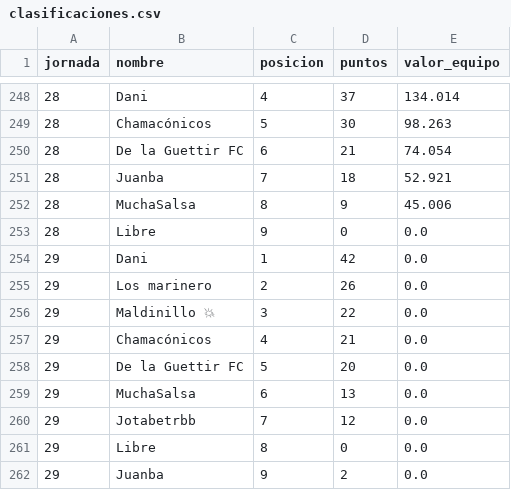
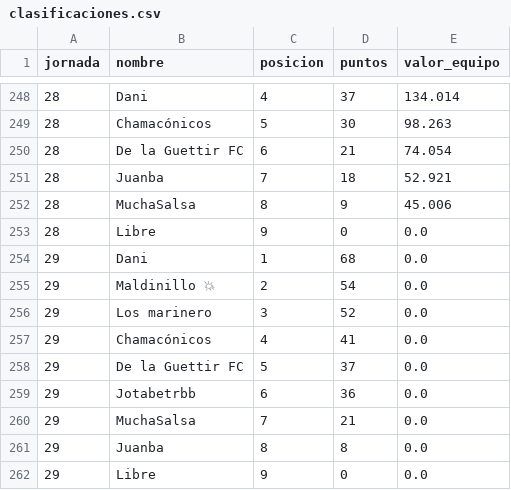
Before and after one commit to javica98/MisterFantasy_analytics, a CSV file: data/processed/clasificaciones.csv, drawn as a sheet; only a part is shown, gaps mark what is left out.

```diff
--- a/data/processed/clasificaciones.csv
+++ b/data/processed/clasificaciones.csv
@@ -253,10 +253,10 @@ jornada,nombre,posicion,puntos,valor_equipo
 28,Libre,9,0,0.0
-29,Dani,1,42,0.0
-29,Los marinero,2,26,0.0
-29,Maldinillo 💥,3,22,0.0
-29,Chamacónicos,4,21,0.0
-29,De la Guettir FC,5,20,0.0
-29,MuchaSalsa,6,13,0.0
-29,Jotabetrbb,7,12,0.0
-29,Libre,8,0,0.0
-29,Juanba,9,2,0.0
+29,Dani,1,68,0.0
+29,Maldinillo 💥,2,54,0.0
+29,Los marinero,3,52,0.0
+29,Chamacónicos,4,41,0.0
+29,De la Guettir FC,5,37,0.0
+29,Jotabetrbb,6,36,0.0
+29,MuchaSalsa,7,21,0.0
+29,Juanba,8,8,0.0
+29,Libre,9,0,0.0
```
Also changed, not shown: data/processed/gameweek.csv, data/processed/ganancias.csv, 5 other files.
